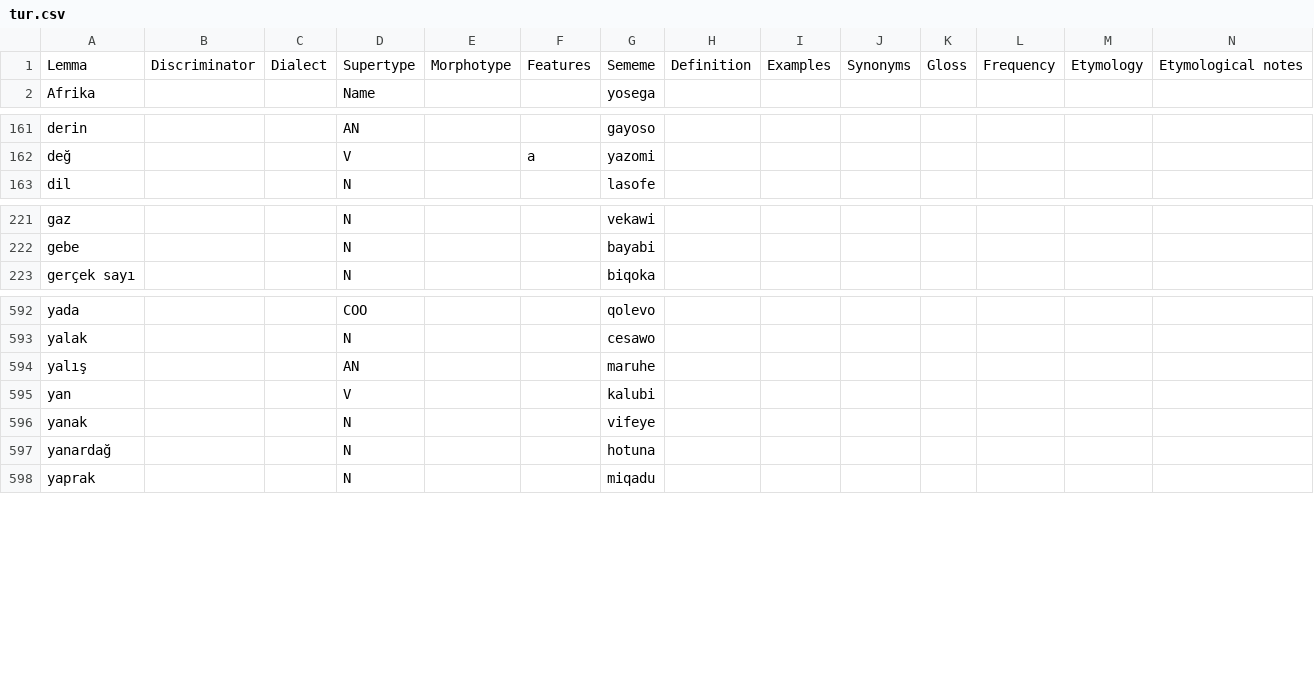
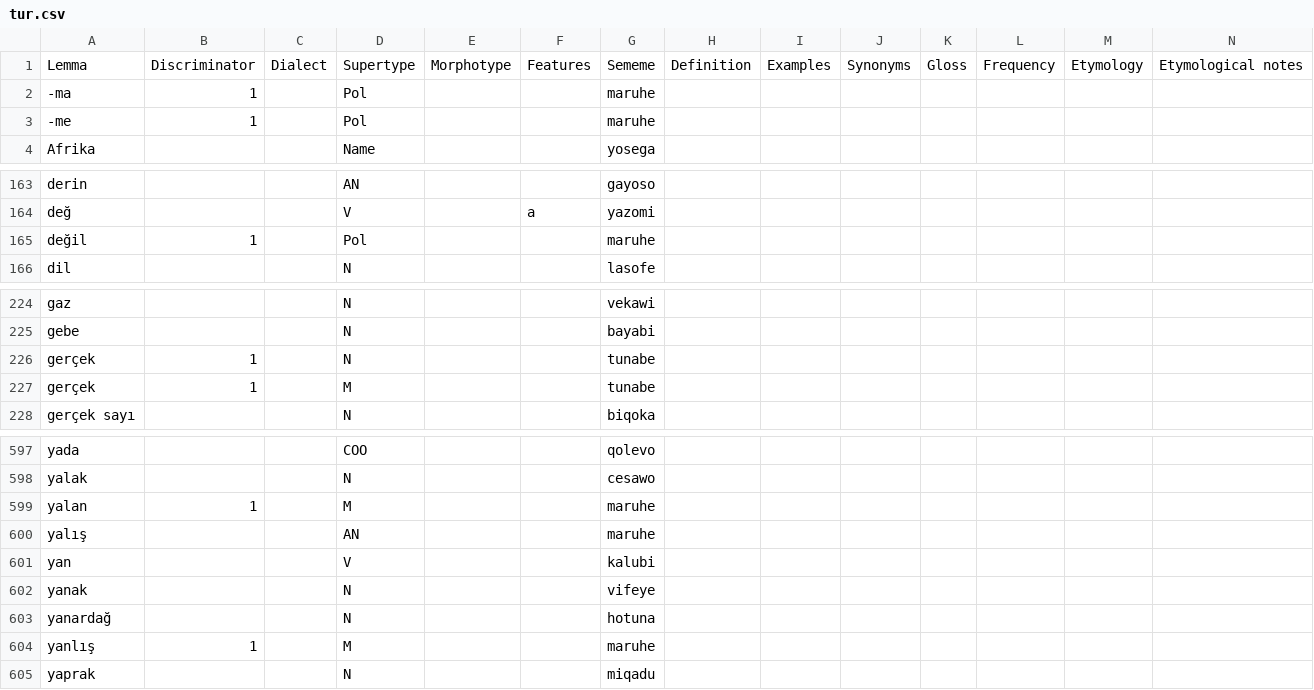
Before and after one commit to Ntsekees/Predilex, a CSV file: natlangs/tur.csv, drawn as a sheet; only a part is shown, gaps mark what is left out; the diff names each change by its address in the sheet, - before the commit and + after, or states it on an @@ line.

Commit message:
Adding natlang lemmas.

```diff
--- a/natlangs/tur.csv
+++ b/natlangs/tur.csv
+row 2: -ma | 1 |  | Pol |  |  | maruhe
+row 3: -me | 1 |  | Pol |  |  | maruhe
+row 165: değil | 1 |  | Pol |  |  | maruhe
+row 226: gerçek | 1 |  | N |  |  | tunabe
+row 227: gerçek | 1 |  | M |  |  | tunabe
+row 599: yalan | 1 |  | M |  |  | maruhe
+row 604: yanlış | 1 |  | M |  |  | maruhe
```
Also changed, not shown: natlangs/arb.csv, natlangs/cmn.csv, 38 other files.
